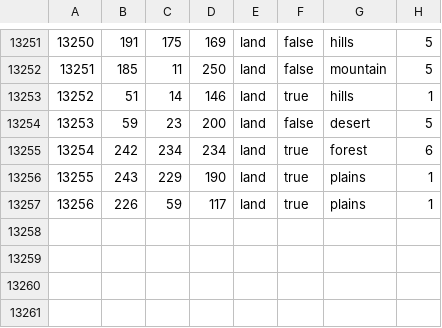
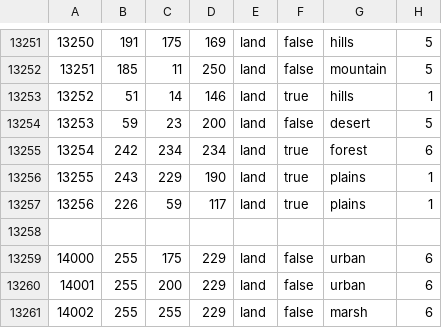
Before and after one commit to adexxfox/partizanSHIZA, a CSV file: map/definition.csv, drawn as a sheet; only a part is shown, gaps mark what is left out.

```diff
--- a/map/definition.csv
+++ b/map/definition.csv
@@ -13257 +13257,5 @@
 13256;226;59;117;land;true;plains;1
+
+14000;255;175;229;land;false;urban;6
+14001;255;200;229;land;false;urban;6
+14002;255;255;229;land;false;marsh;6
```
Also changed, not shown: 9 other files.
